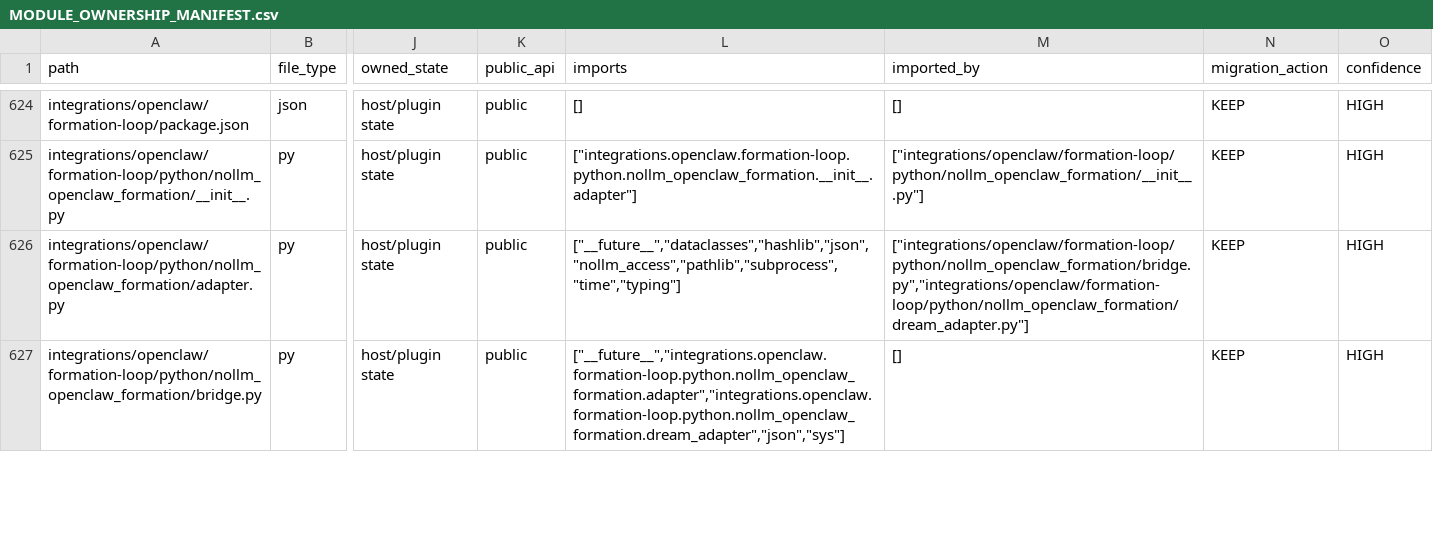
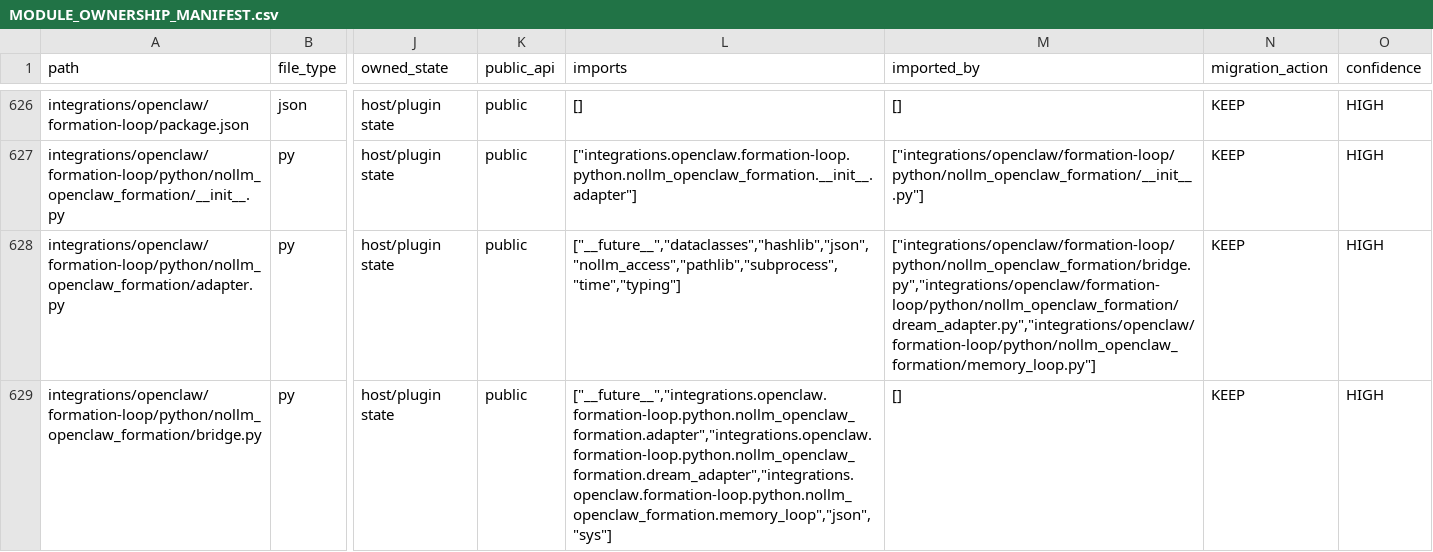
Before and after one commit to awdawmip/Nollm, a CSV file: docs/architecture/module-ownership/MODULE_OWNERSHIP_MANIFEST.csv, drawn as a sheet; only a part is shown, gaps mark what is left out; addresses are those after the commit; the diff covers the shown part only; the diff names each change by its address in the sheet, - before the commit and + after, or states it on an @@ line.

```diff
--- a/docs/architecture/module-ownership/MODULE_OWNERSHIP_MANIFEST.csv
+++ b/docs/architecture/module-ownership/MODULE_OWNERSHIP_MANIFEST.csv
-M628 (imported_by): ["integrations/openclaw/formation-loop/python/nollm_openclaw_formation/bridge.py","integrations/openclaw/formation-loop/python/nollm_openclaw_formation/dream_adapter.py"]
+M628 (imported_by): ["integrations/openclaw/formation-loop/python/nollm_openclaw_formation/bridge.py","integrations/openclaw/formation-loop/python/nollm_openclaw_formation/dream_adapter.py","integrations/openclaw/formation-loop/python/nollm_openclaw_formation/memory_loop.py"]
-L629 (imports): ["__future__","integrations.openclaw.formation-loop.python.nollm_openclaw_formation.adapter","integrations.openclaw.formation-loop.python.nollm_openclaw_formation.dream_adapter","json","sys"]
+L629 (imports): ["__future__","integrations.openclaw.formation-loop.python.nollm_openclaw_formation.adapter","integrations.openclaw.formation-loop.python.nollm_openclaw_formation.dream_adapter","integrations.openclaw.formation-loop.python.nollm_openclaw_formation.memory_loop","json","sys"]
```
Also changed, not shown: 4 added rows and 22 edited cells elsewhere in this file, 5 other files.
